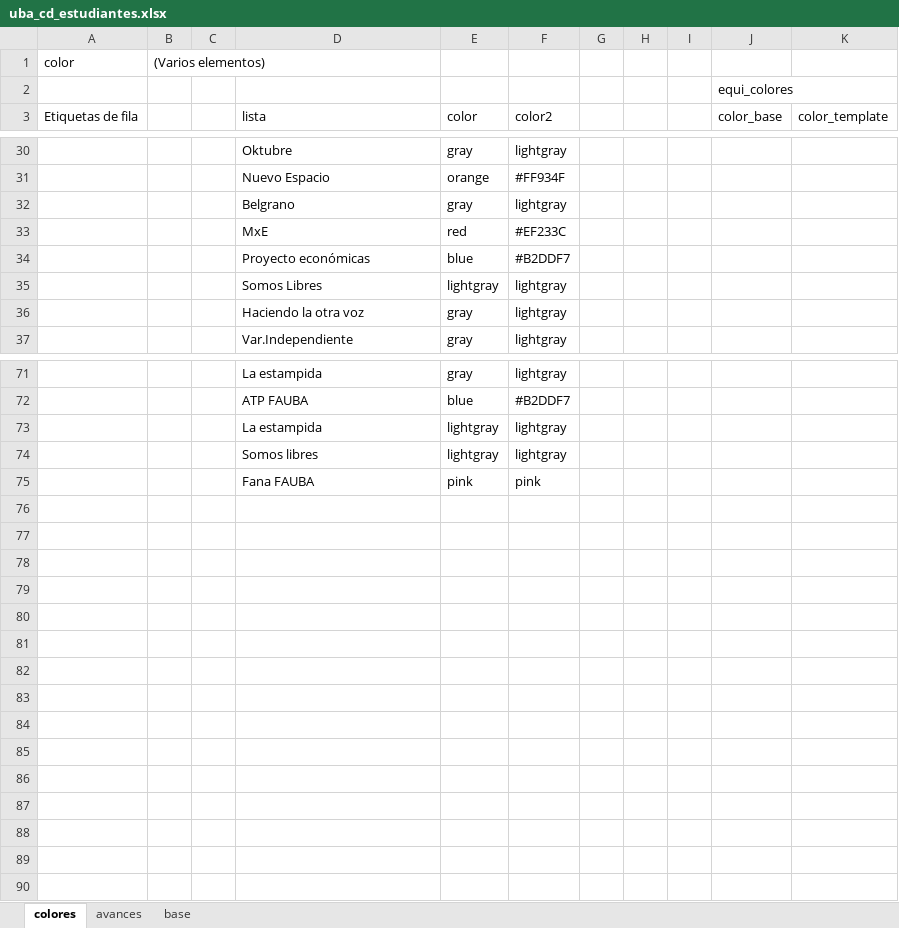
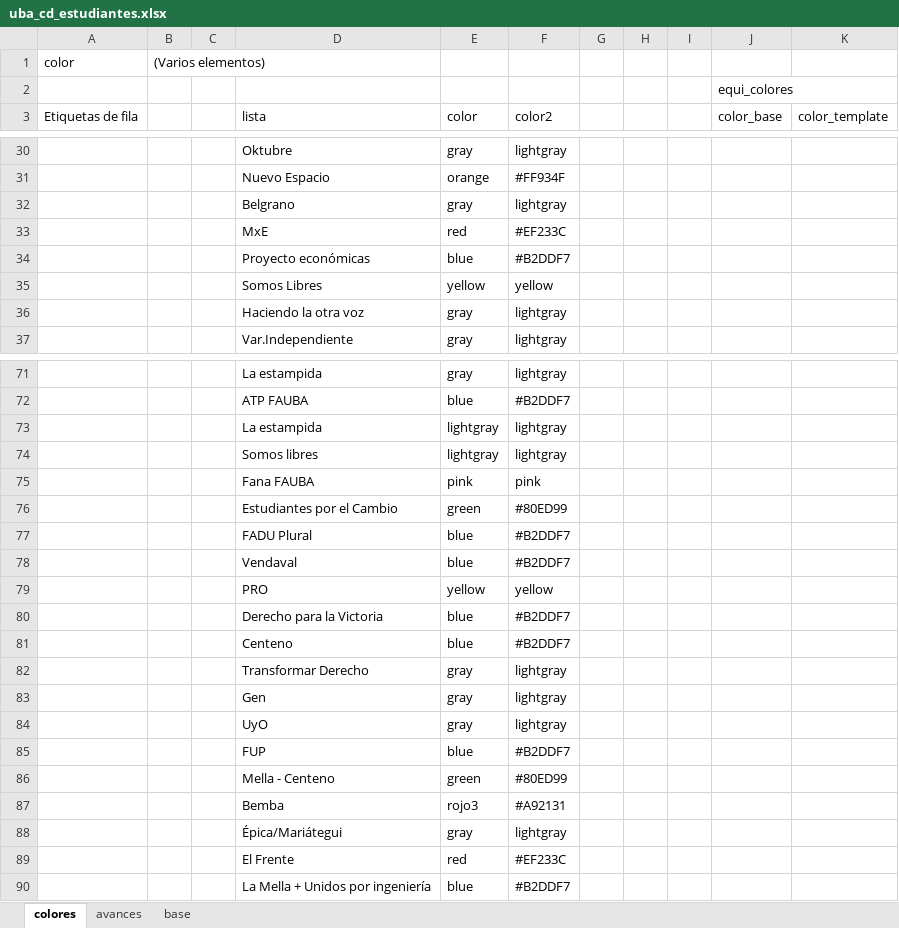
Before and after one commit to bustosthl/uba_electoral, an Excel workbook: uba_cd_estudiantes.xlsx, sheet colores, drawn as a sheet; only a part is shown, gaps mark what is left out; values as stored, in another font and other column widths than the file's, no borders; removed rows and columns are numbered as before the commit, all else as after; the diff names each change by its address in the sheet, - before the commit and + after, or states it on an @@ line.

```diff
--- a/uba_cd_estudiantes.xlsx (sheet colores)
+++ b/uba_cd_estudiantes.xlsx (sheet colores)
-row 35:  |  |  | Somos Libres | lightgray | lightgray
+row 35:  |  |  | Somos Libres | yellow | yellow
+row 76:  |  |  | Estudiantes por el Cambio | green | #80ED99
+row 77:  |  |  | FADU Plural | blue | #B2DDF7
+row 78:  |  |  | Vendaval | blue | #B2DDF7
+row 79:  |  |  | PRO | yellow | yellow
+row 80:  |  |  | Derecho para la Victoria | blue | #B2DDF7
+row 81:  |  |  | Centeno | blue | #B2DDF7
+row 82:  |  |  | Transformar Derecho | gray | lightgray
+row 83:  |  |  | Gen | gray | lightgray
+row 84:  |  |  | UyO | gray | lightgray
+row 85:  |  |  | FUP | blue | #B2DDF7
+row 86:  |  |  | Mella - Centeno | green | #80ED99
+row 87:  |  |  | Bemba | rojo3 | #A92131
+row 88:  |  |  | Épica/Mariátegui | gray | lightgray
+row 89:  |  |  | El Frente | red | #EF233C
+row 90:  |  |  | La Mella + Unidos por ingeniería | blue | #B2DDF7
```
Also changed, not shown: sheet base, formulas that keep their value, 8 other files.
